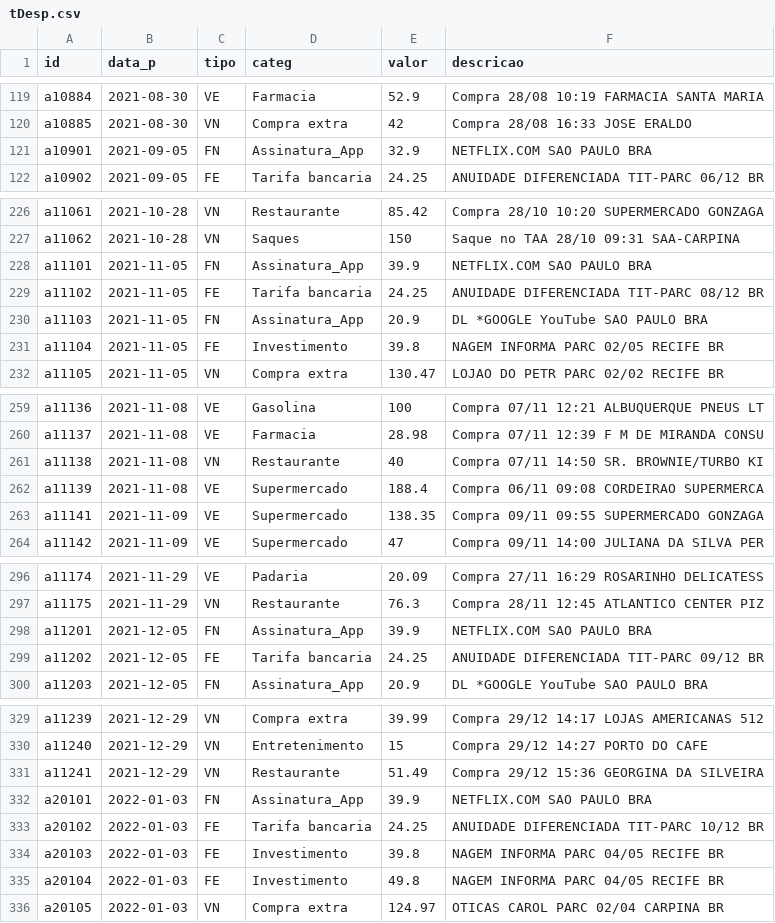
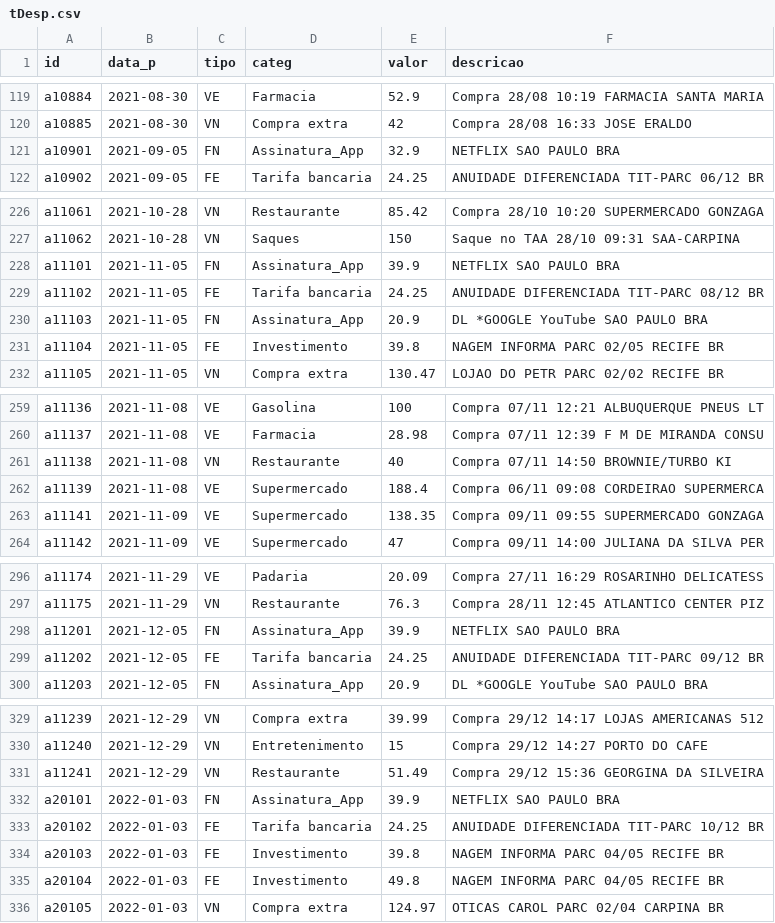
Before and after one commit to fgqfranklin-png/dadosfgq, a CSV file: tDesp.csv, drawn as a sheet; only a part is shown, gaps mark what is left out; the diff covers the shown part only.

```diff
--- a/tDesp.csv
+++ b/tDesp.csv
@@ -120,3 +120,3 @@ a10884,2021-08-30,VE,Farmacia,52.9,Compra 28/08 10:19 FARMACIA SANTA MARIA
 a10885,2021-08-30,VN,Compra extra,42,Compra 28/08 16:33 JOSE ERALDO
-a10901,2021-09-05,FN,Assinatura_App,32.9,NETFLIX.COM SAO PAULO BRA
+a10901,2021-09-05,FN,Assinatura_App,32.9,NETFLIX SAO PAULO BRA
 a10902,2021-09-05,FE,Tarifa bancaria,24.25,ANUIDADE DIFERENCIADA TIT-PARC 06/12 BR
@@ -227,3 +227,3 @@ a11061,2021-10-28,VN,Restaurante,85.42,Compra 28/10 10:20 SUPERMERCADO GONZAGA
 a11062,2021-10-28,VN,Saques,150,Saque no TAA 28/10 09:31 SAA-CARPINA
-a11101,2021-11-05,FN,Assinatura_App,39.9,NETFLIX.COM SAO PAULO BRA
+a11101,2021-11-05,FN,Assinatura_App,39.9,NETFLIX SAO PAULO BRA
 a11102,2021-11-05,FE,Tarifa bancaria,24.25,ANUIDADE DIFERENCIADA TIT-PARC 08/12 BR
@@ -260,3 +260,3 @@ a11136,2021-11-08,VE,Gasolina,100,Compra 07/11 12:21 ALBUQUERQUE PNEUS LT
 a11137,2021-11-08,VE,Farmacia,28.98,Compra 07/11 12:39 F M DE MIRANDA CONSU
-a11138,2021-11-08,VN,Restaurante,40,Compra 07/11 14:50 SR. BROWNIE/TURBO KI
+a11138,2021-11-08,VN,Restaurante,40,Compra 07/11 14:50 BROWNIE/TURBO KI
 a11139,2021-11-08,VE,Supermercado,188.4,Compra 06/11 09:08 CORDEIRAO SUPERMERCA
@@ -297,3 +297,3 @@ a11174,2021-11-29,VE,Padaria,20.09,Compra 27/11 16:29 ROSARINHO DELICATESS
 a11175,2021-11-29,VN,Restaurante,76.3,Compra 28/11 12:45 ATLANTICO CENTER PIZ
-a11201,2021-12-05,FN,Assinatura_App,39.9,NETFLIX.COM SAO PAULO BRA
+a11201,2021-12-05,FN,Assinatura_App,39.9,NETFLIX SAO PAULO BRA
 a11202,2021-12-05,FE,Tarifa bancaria,24.25,ANUIDADE DIFERENCIADA TIT-PARC 09/12 BR
@@ -331,3 +331,3 @@ a11240,2021-12-29,VN,Entretenimento,15,Compra 29/12 14:27 PORTO DO CAFE
 a11241,2021-12-29,VN,Restaurante,51.49,Compra 29/12 15:36 GEORGINA DA SILVEIRA
-a20101,2022-01-03,FN,Assinatura_App,39.9,NETFLIX.COM SAO PAULO BRA
+a20101,2022-01-03,FN,Assinatura_App,39.9,NETFLIX SAO PAULO BRA
 a20102,2022-01-03,FE,Tarifa bancaria,24.25,ANUIDADE DIFERENCIADA TIT-PARC 10/12 BR
```
Also changed, not shown: 22 edited cells elsewhere in this file.
